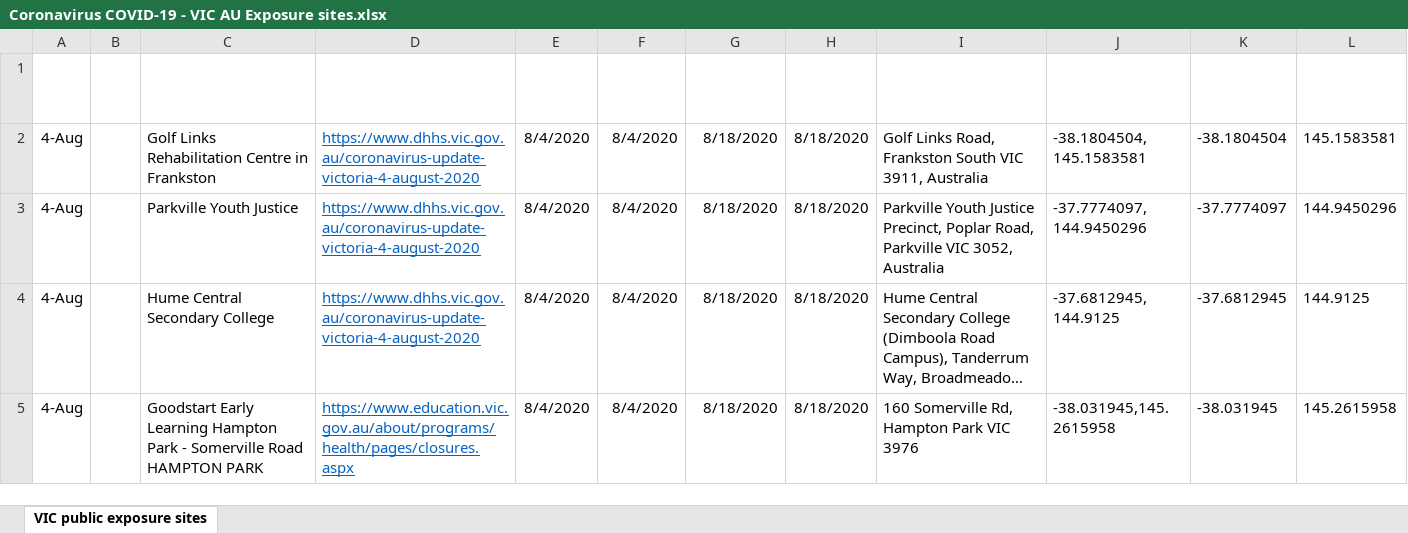
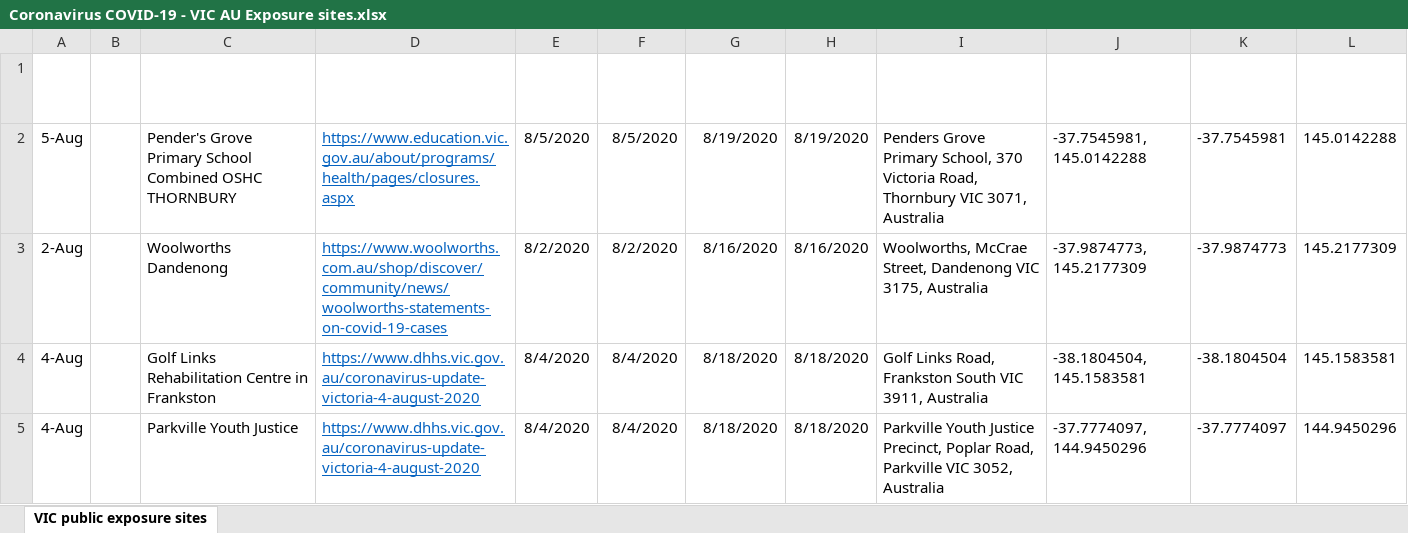
Before and after one commit to Mike-Honey/covid-19-vic-au, an Excel workbook: Coronavirus COVID-19 - VIC AU Exposure sites.xlsx, sheet VIC public exposure sites, drawn as a sheet; only a part is shown; the shorter side is filled out with more unchanged rows; long unchanged cells end in …; values as stored, in another font and other column widths than the file's, no borders; table styles not drawn; the diff names each change by its address in the sheet, - before the commit and + after, or states it on an @@ line.

```diff
--- a/Coronavirus COVID-19 - VIC AU Exposure sites.xlsx (sheet VIC public exposure sites)
+++ b/Coronavirus COVID-19 - VIC AU Exposure sites.xlsx (sheet VIC public exposure sites)
+row 2: 5-Aug |  | Pender's Grove Primary School Combined OSHC THORNBURY | https://www.education.vic.gov.au/about/programs/health/pages/closures.aspx | 8/5/2020 | 8/5/2020 | 8/19/2020 | 8/19/2020 | Penders Grove Primary School, 370 Victoria Road, Thornbury VIC 3071, Australia | -37.7545981, 145.0142288 | -37.7545981 | 145.0142288
+row 3: 2-Aug |  | Woolworths Dandenong | https://www.woolworths.com.au/shop/discover/community/news/woolworths-statements-on-covid-19-cases | 8/2/2020 | 8/2/2020 | 8/16/2020 | 8/16/2020 | Woolworths, McCrae Street, Dandenong VIC 3175, Australia | -37.9874773, 145.2177309 | -37.9874773 | 145.2177309
```
Also changed, not shown: Coronavirus COVID-19 - VIC AU Exposure sites LGA.xlsx, Dep Ed Closures.xlsx, 1 other file.
